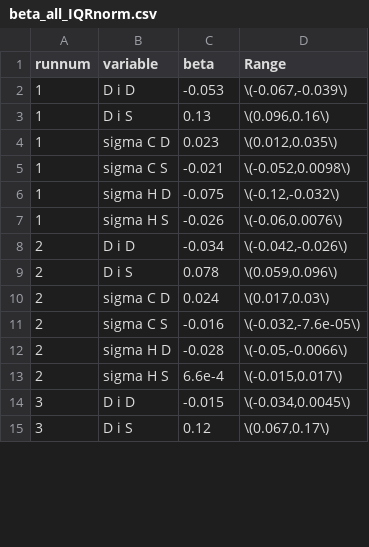
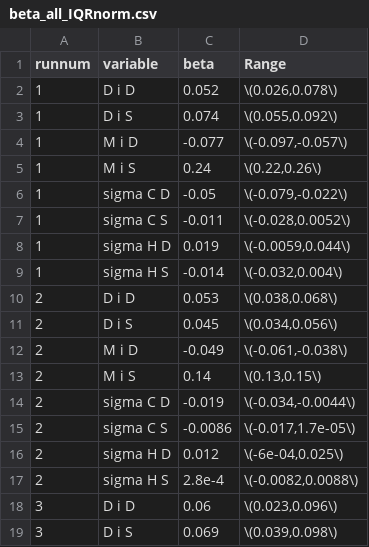
Before and after one commit to hamishwp/Nhanes2021, a CSV file: Results/beta_all_IQRnorm.csv, drawn as a sheet; only a part is shown; the diff covers the shown part only.

Commit message:
Updating table formats and correcting some missing data in the interquartile range tables

```diff
--- a/Results/beta_all_IQRnorm.csv
+++ b/Results/beta_all_IQRnorm.csv
@@ -1,15 +1,19 @@
 runnum,variable,beta,Range
-1,D i D,-0.053,"\(-0.067,-0.039\)"
-1,D i S,0.13,"\(0.096,0.16\)"
-1,sigma C D,0.023,"\(0.012,0.035\)"
-1,sigma C S,-0.021,"\(-0.052,0.0098\)"
-1,sigma H D,-0.075,"\(-0.12,-0.032\)"
-1,sigma H S,-0.026,"\(-0.06,0.0076\)"
-2,D i D,-0.034,"\(-0.042,-0.026\)"
-2,D i S,0.078,"\(0.059,0.096\)"
-2,sigma C D,0.024,"\(0.017,0.03\)"
-2,sigma C S,-0.016,"\(-0.032,-7.6e-05\)"
-2,sigma H D,-0.028,"\(-0.05,-0.0066\)"
-2,sigma H S,6.6e-4,"\(-0.015,0.017\)"
-3,D i D,-0.015,"\(-0.034,0.0045\)"
-3,D i S,0.12,"\(0.067,0.17\)"
+1,D i D,0.052,"\(0.026,0.078\)"
+1,D i S,0.074,"\(0.055,0.092\)"
+1,M i D,-0.077,"\(-0.097,-0.057\)"
+1,M i S,0.24,"\(0.22,0.26\)"
+1,sigma C D,-0.05,"\(-0.079,-0.022\)"
+1,sigma C S,-0.011,"\(-0.028,0.0052\)"
+1,sigma H D,0.019,"\(-0.0059,0.044\)"
+1,sigma H S,-0.014,"\(-0.032,0.004\)"
+2,D i D,0.053,"\(0.038,0.068\)"
+2,D i S,0.045,"\(0.034,0.056\)"
+2,M i D,-0.049,"\(-0.061,-0.038\)"
+2,M i S,0.14,"\(0.13,0.15\)"
+2,sigma C D,-0.019,"\(-0.034,-0.0044\)"
+2,sigma C S,-0.0086,"\(-0.017,1.7e-05\)"
+2,sigma H D,0.012,"\(-6e-04,0.025\)"
+2,sigma H S,2.8e-4,"\(-0.0082,0.0088\)"
+3,D i D,0.06,"\(0.023,0.096\)"
+3,D i S,0.069,"\(0.039,0.098\)"
```
Also changed, not shown: 4 added rows and 20 edited cells elsewhere in this file, 6 other files.
